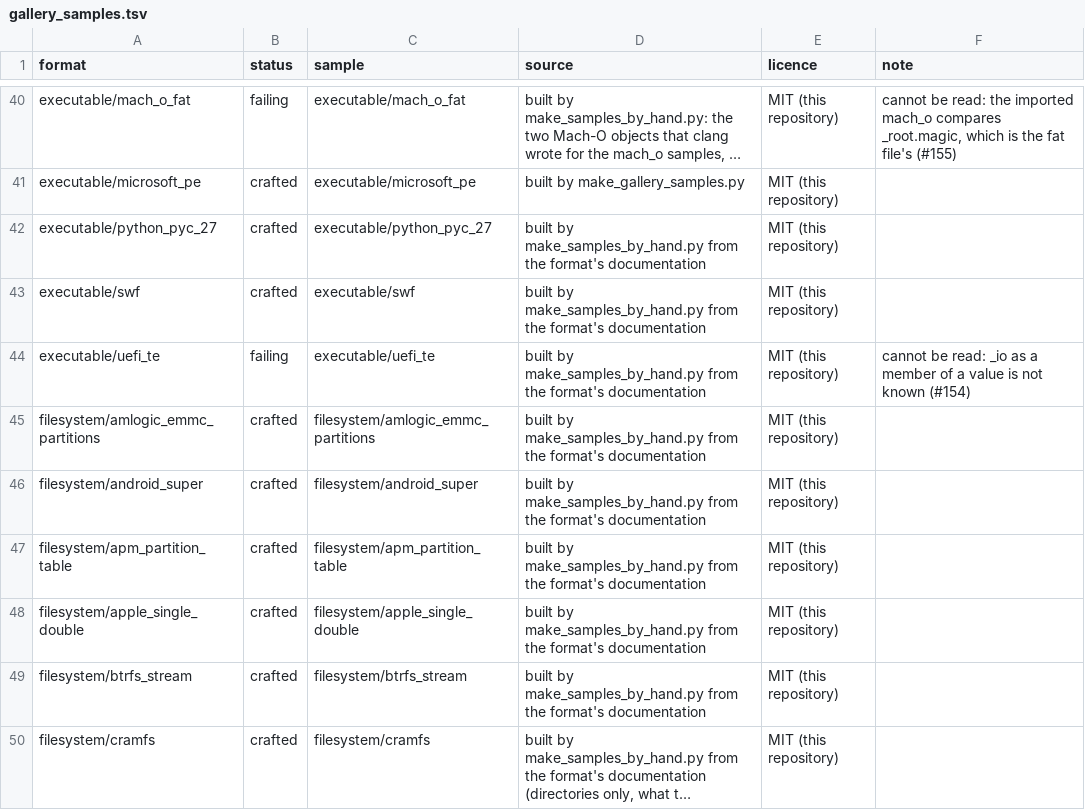
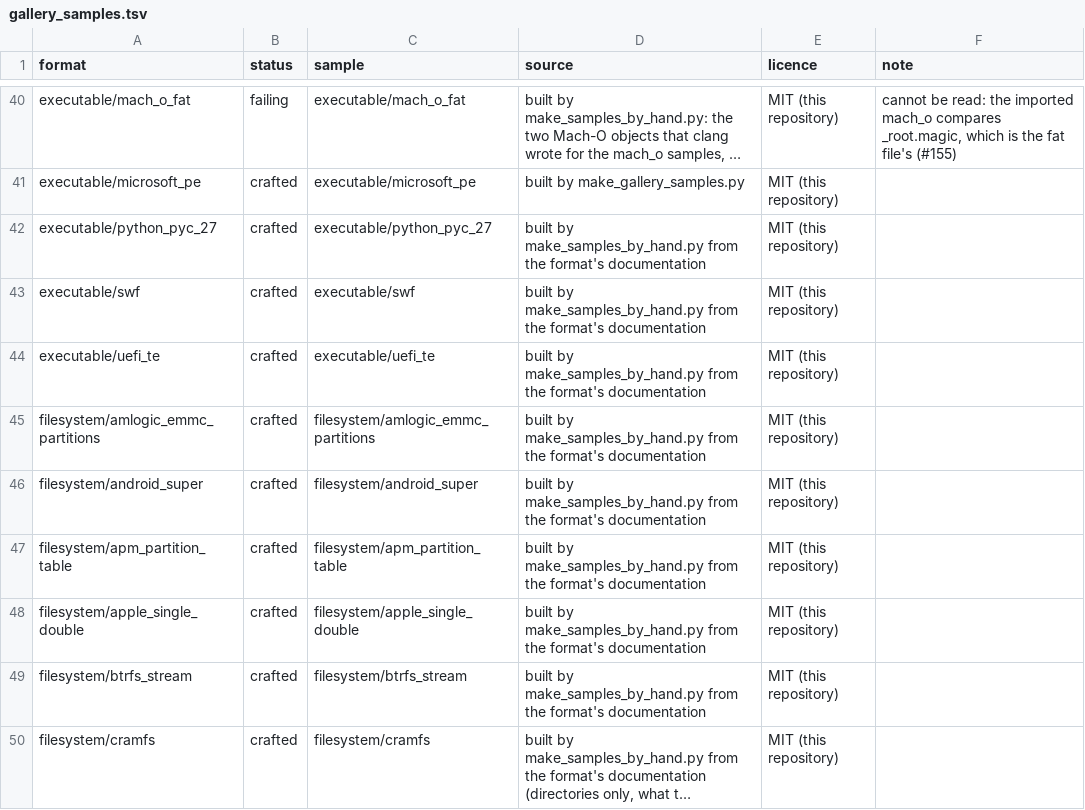
Before and after one commit to shroomsword/doe, a TSV file: conformance/gallery_samples.tsv, drawn as a sheet; only a part is shown, gaps mark what is left out; long unchanged cells end in ….

```diff
--- a/conformance/gallery_samples.tsv
+++ b/conformance/gallery_samples.tsv
@@ -43,3 +43,3 @@ executable/python_pyc_27	crafted	executable/python_pyc_27	built by make_samples_
 executable/swf	crafted	executable/swf	built by make_samples_by_hand.py from the format's documentation	MIT (this repository)	
-executable/uefi_te	failing	executable/uefi_te	built by make_samples_by_hand.py from the format's documentation	MIT (this repository)	cannot be read: _io as a member of a value is not known (#154)
+executable/uefi_te	crafted	executable/uefi_te	built by make_samples_by_hand.py from the format's documentation	MIT (this repository)	
 filesystem/amlogic_emmc_partitions	crafted	filesystem/amlogic_emmc_partitions	built by make_samples_by_hand.py from the format's documentation	MIT (this repository)	
```
Also changed, not shown: 6 other files.
